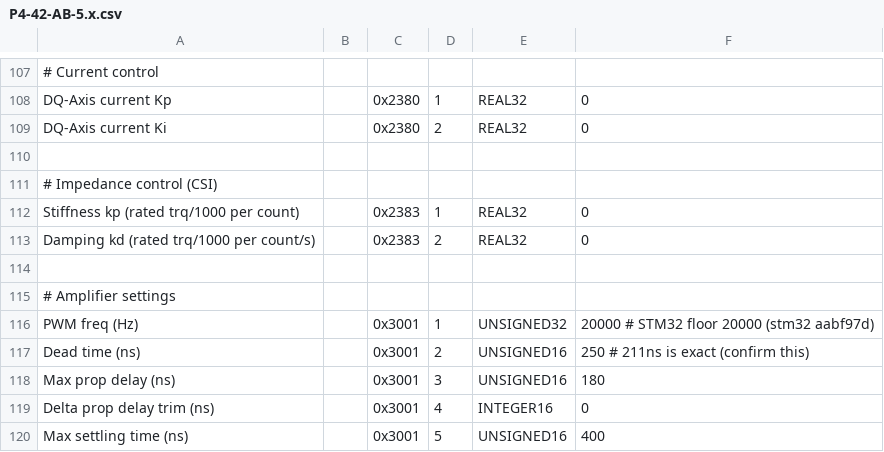
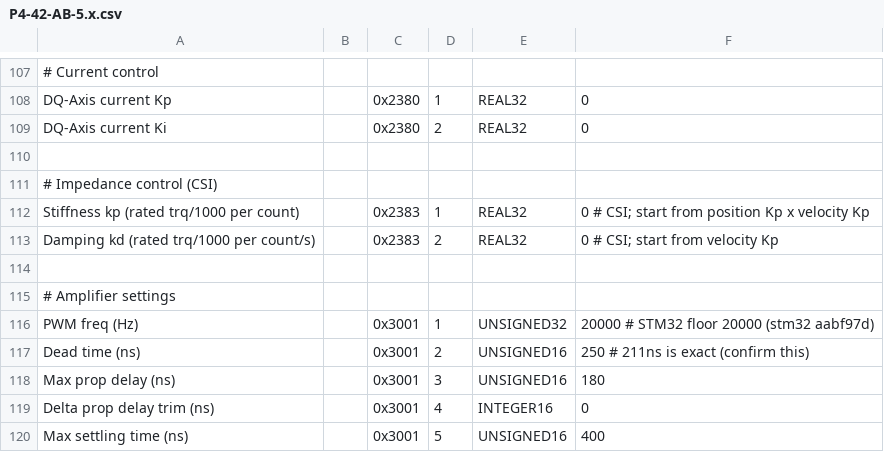
Before and after one commit to BarrettTechnology/puckutility, a CSV file: abtest/templates/P4-42-AB-5.x.csv, drawn as a sheet; only a part is shown, gaps mark what is left out.

```diff
--- a/abtest/templates/P4-42-AB-5.x.csv
+++ b/abtest/templates/P4-42-AB-5.x.csv
@@ -111,4 +111,4 @@ DQ-Axis current Ki,,0x2380,2,REAL32,0
 # Impedance control (CSI)
-Stiffness kp (rated trq/1000 per count),,0x2383,1,REAL32,0
-Damping kd (rated trq/1000 per count/s),,0x2383,2,REAL32,0
+Stiffness kp (rated trq/1000 per count),,0x2383,1,REAL32,0 # CSI; start from position Kp x velocity Kp
+Damping kd (rated trq/1000 per count/s),,0x2383,2,REAL32,0 # CSI; start from velocity Kp
 
```
Also changed, not shown: 4 other files.
